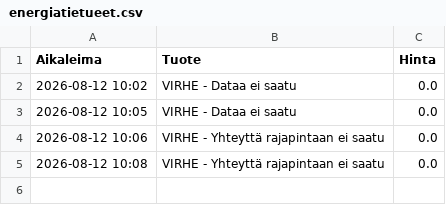
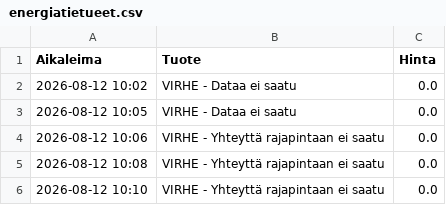
Before and after one commit to rikuisotalus-ux/Energiadata, a CSV file: energiatietueet.csv, drawn as a sheet.

```diff
--- a/energiatietueet.csv
+++ b/energiatietueet.csv
@@ -5 +5,2 @@ Aikaleima,Tuote,Hinta
 2026-08-12 10:08,VIRHE - Yhteyttä rajapintaan ei saatu,0.0
+2026-08-12 10:10,VIRHE - Yhteyttä rajapintaan ei saatu,0.0
```
